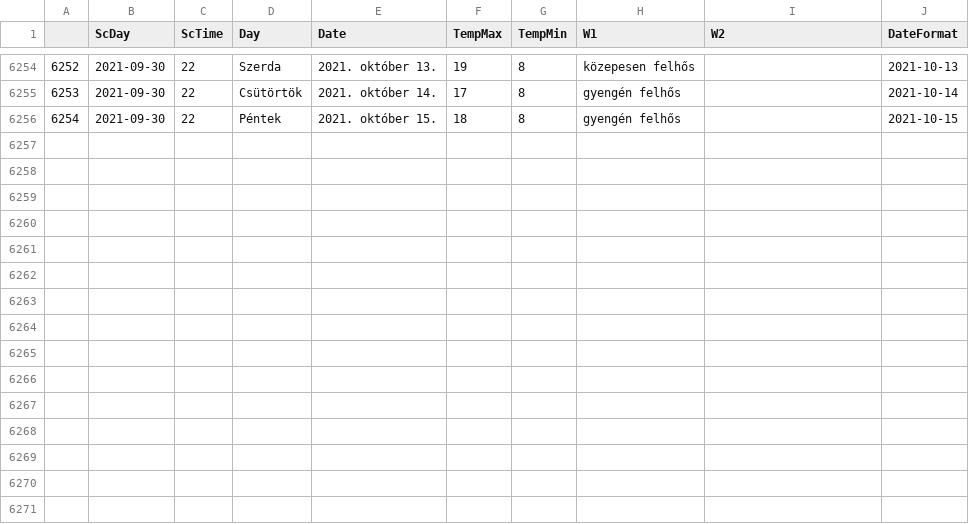
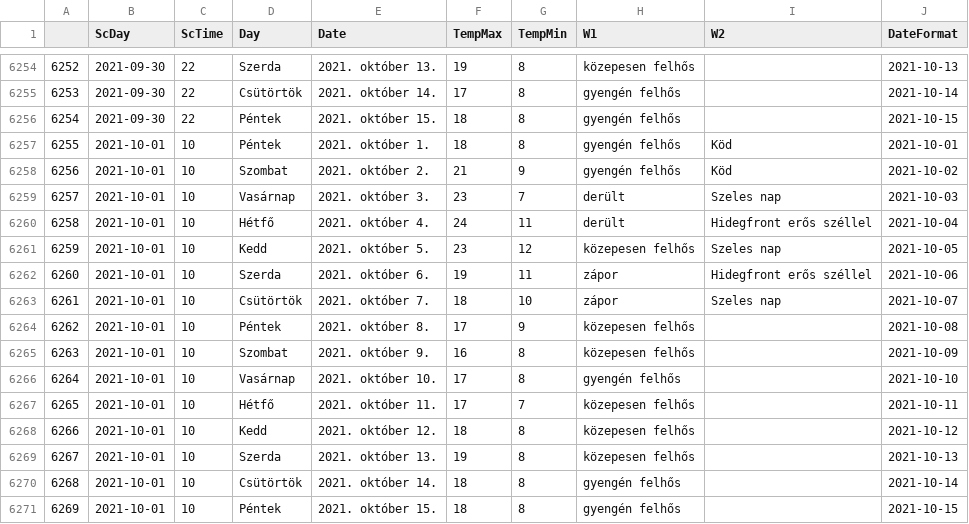
Before and after one commit to revpeter/ID_sc, a CSV file: akaka.csv, drawn as a sheet; only a part is shown, gaps mark what is left out; the diff names each change by its address in the sheet, - before the commit and + after, or states it on an @@ line.

```diff
--- a/akaka.csv
+++ b/akaka.csv
+row 6257: 6255 | 2021-10-01 | 10 | Péntek | 2021. október 1. | 18 | 8 | gyengén felhős | Köd | 2021-10-01
+row 6258: 6256 | 2021-10-01 | 10 | Szombat | 2021. október 2. | 21 | 9 | gyengén felhős | Köd | 2021-10-02
+row 6259: 6257 | 2021-10-01 | 10 | Vasárnap | 2021. október 3. | 23 | 7 | derült | Szeles nap | 2021-10-03
+row 6260: 6258 | 2021-10-01 | 10 | Hétfő | 2021. október 4. | 24 | 11 | derült | Hidegfront erős széllel | 2021-10-04
+row 6261: 6259 | 2021-10-01 | 10 | Kedd | 2021. október 5. | 23 | 12 | közepesen felhős | Szeles nap | 2021-10-05
+row 6262: 6260 | 2021-10-01 | 10 | Szerda | 2021. október 6. | 19 | 11 | zápor | Hidegfront erős széllel | 2021-10-06
+row 6263: 6261 | 2021-10-01 | 10 | Csütörtök | 2021. október 7. | 18 | 10 | zápor | Szeles nap | 2021-10-07
+row 6264: 6262 | 2021-10-01 | 10 | Péntek | 2021. október 8. | 17 | 9 | közepesen felhős |  | 2021-10-08
+row 6265: 6263 | 2021-10-01 | 10 | Szombat | 2021. október 9. | 16 | 8 | közepesen felhős |  | 2021-10-09
+row 6266: 6264 | 2021-10-01 | 10 | Vasárnap | 2021. október 10. | 17 | 8 | gyengén felhős |  | 2021-10-10
+row 6267: 6265 | 2021-10-01 | 10 | Hétfő | 2021. október 11. | 17 | 7 | közepesen felhős |  | 2021-10-11
+row 6268: 6266 | 2021-10-01 | 10 | Kedd | 2021. október 12. | 18 | 8 | közepesen felhős |  | 2021-10-12
+row 6269: 6267 | 2021-10-01 | 10 | Szerda | 2021. október 13. | 19 | 8 | közepesen felhős |  | 2021-10-13
+row 6270: 6268 | 2021-10-01 | 10 | Csütörtök | 2021. október 14. | 18 | 8 | gyengén felhős |  | 2021-10-14
+row 6271: 6269 | 2021-10-01 | 10 | Péntek | 2021. október 15. | 18 | 8 | gyengén felhős |  | 2021-10-15
```
